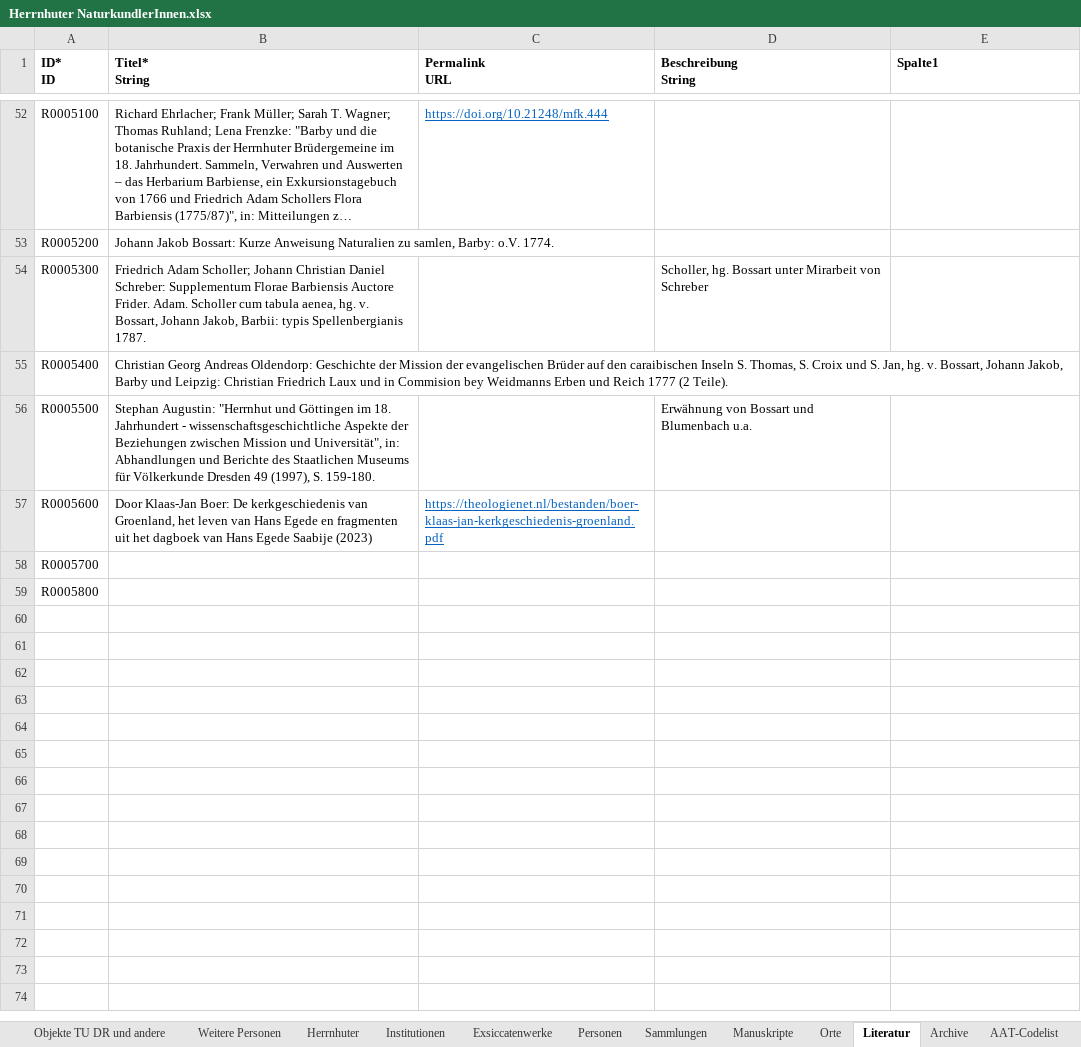
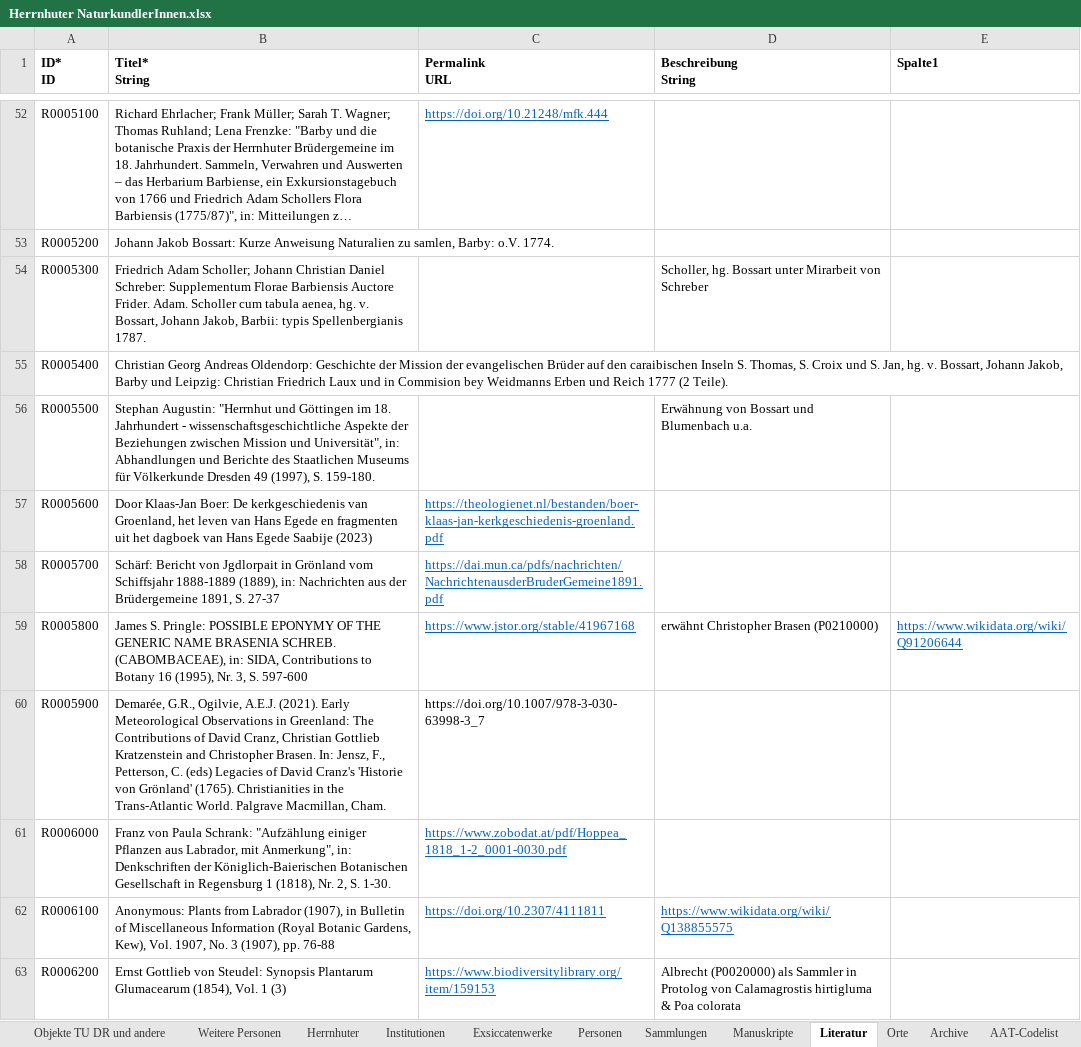
Before and after one commit to rue-a/naturforschung_und_protestantische_mission, an Excel workbook: data/Herrnhuter NaturkundlerInnen.xlsx, sheet Literatur, drawn as a sheet; only a part is shown, gaps mark what is left out; long unchanged cells end in …; values as stored, in another font and other column widths than the file's, no borders; table styles not drawn; the diff covers the shown part only; the diff names each change by its address in the sheet, - before the commit and + after, or states it on an @@ line.

```diff
--- a/data/Herrnhuter NaturkundlerInnen.xlsx (sheet Literatur)
+++ b/data/Herrnhuter NaturkundlerInnen.xlsx (sheet Literatur)
@@ sheet tab order changed: Objekte TU DR und andere | Weitere Personen | Herrnhuter | Institutionen | Exsiccatenwerke | Personen | Sammlungen | Manuskripte | Literatur | Orte | Archive | AAT-Codelist @@
-B58 (Titel* String): (empty)
+B58 (Titel* String): Schärf: Bericht von Jgdlorpait in Grönland vom Schiffsjahr 1888-1889 (1889), in: Nachrichten aus der Brüdergemeine 1891, S. 27-37
-C58 (Permalink URL): (empty)
+C58 (Permalink URL): https://dai.mun.ca/pdfs/nachrichten/NachrichtenausderBruderGemeine1891.pdf
-B59 (Titel* String): (empty)
+B59 (Titel* String): James S. Pringle: POSSIBLE EPONYMY OF THE GENERIC NAME BRASENIA SCHREB. (CABOMBACEAE), in: SIDA, Contributions to Botany 16 (1995), Nr. 3, S. 597-600
-C59 (Permalink URL): (empty)
+C59 (Permalink URL): https://www.jstor.org/stable/41967168
-D59 (Beschreibung String): (empty)
+D59 (Beschreibung String): erwähnt Christopher Brasen (P0210000)
-E59 (Spalte1): (empty)
+E59 (Spalte1): https://www.wikidata.org/wiki/Q91206644
+row 60: R0005900 | Demarée, G.R., Ogilvie, A.E.J. (2021). Early Meteorological Observations in Greenland: The Contributions of David Cranz, Christian Gottlieb Kratzenstein and Christopher Brasen. In: Jensz, F., Petterson, C. (eds) Legacies of David Cranz's 'Historie von Grönland' (1765). Christianities in the Trans-Atlantic World. Palgrave Macmillan, Cham. | https://doi.org/10.1007/978-3-030-63998-3_7
+row 61: R0006000 | Franz von Paula Schrank: "Aufzählung einiger Pflanzen aus Labrador, mit Anmerkung", in: Denkschriften der Königlich-Baierischen Botanischen Gesellschaft in Regensburg 1 (1818), Nr. 2, S. 1-30. | https://www.zobodat.at/pdf/Hoppea_1818_1-2_0001-0030.pdf
+row 62: R0006100 | Anonymous: Plants from Labrador (1907), in Bulletin of Miscellaneous Information (Royal Botanic Gardens, Kew), Vol. 1907, No. 3 (1907), pp. 76-88 | https://doi.org/10.2307/4111811 | https://www.wikidata.org/wiki/Q138855575
+row 63: R0006200 | Ernst Gottlieb von Steudel: Synopsis Plantarum Glumacearum (1854), Vol. 1 (3) | https://www.biodiversitylibrary.org/item/159153 | Albrecht (P0020000) als Sammler in Protolog von Calamagrostis hirtigluma & Poa colorata
```
Also changed, not shown: 6 added rows and 1 edited cell elsewhere in this sheet, sheet Manuskripte, sheet Personen, sheet Orte, sheet Sammlungen, sheet Objekte TU DR und andere, 10 other files.
